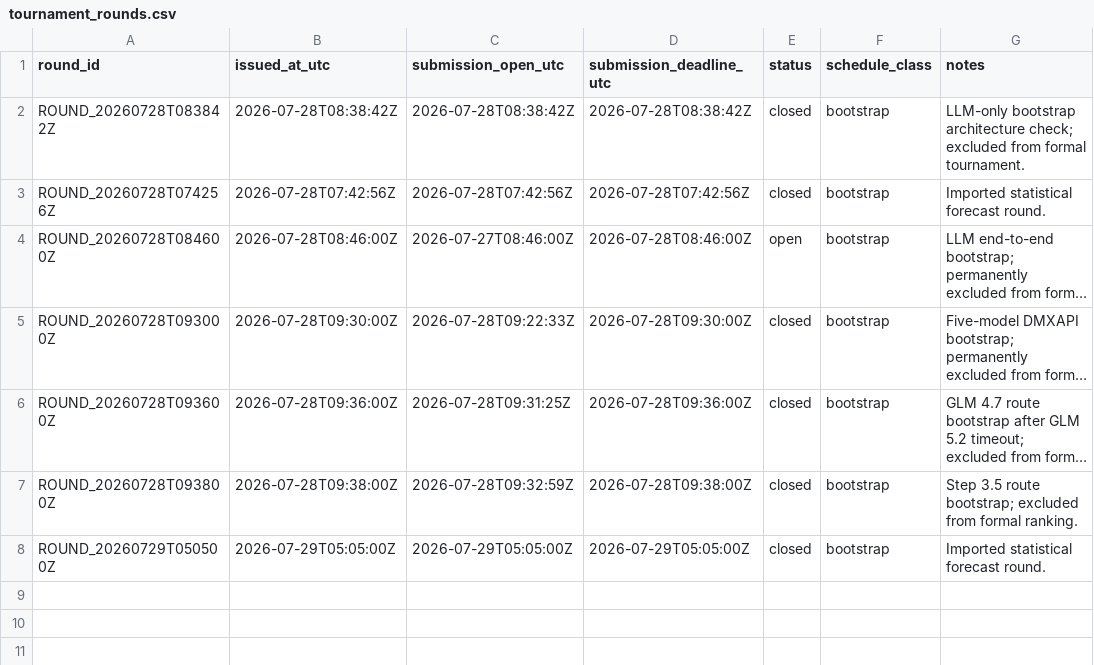
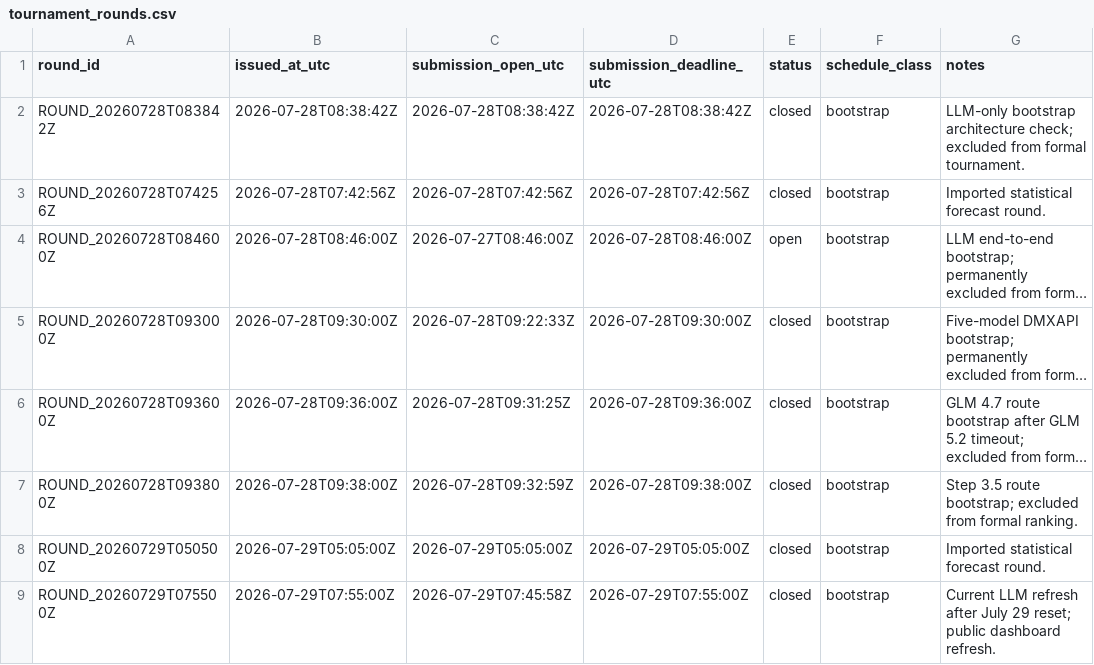
Before and after one commit to CRF2004/tibo-reset-lab, a CSV file: data/processed/tournament_rounds.csv, drawn as a sheet; long unchanged cells end in …; the diff names each change by its address in the sheet, - before the commit and + after, or states it on an @@ line.

Commit message:
Refresh LLM forecasts for public dashboard

```diff
--- a/data/processed/tournament_rounds.csv
+++ b/data/processed/tournament_rounds.csv
+row 9: ROUND_20260729T075500Z | 2026-07-29T07:55:00Z | 2026-07-29T07:45:58Z | 2026-07-29T07:55:00Z | closed | bootstrap | Current LLM refresh after July 29 reset; public dashboard refresh.
```
Also changed, not shown: 21 other files.
